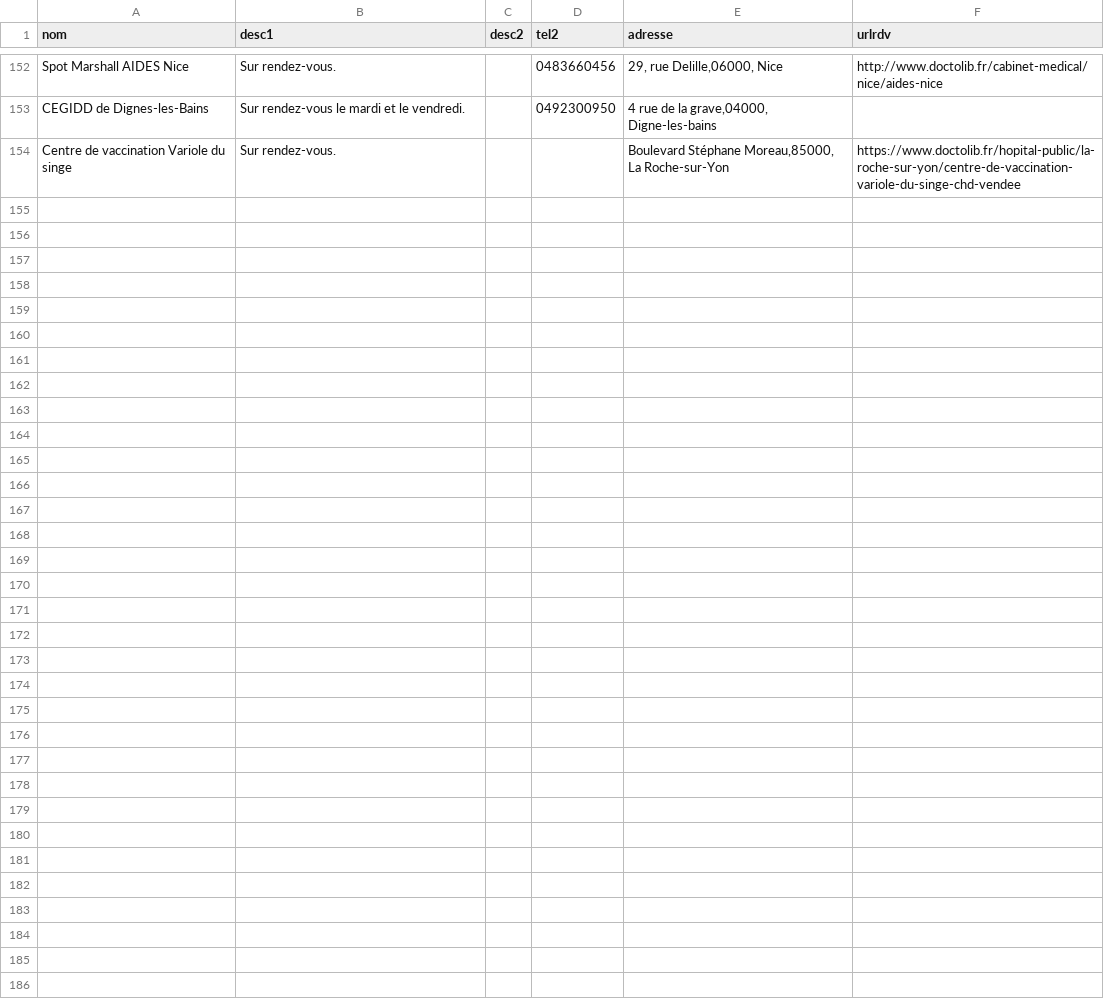
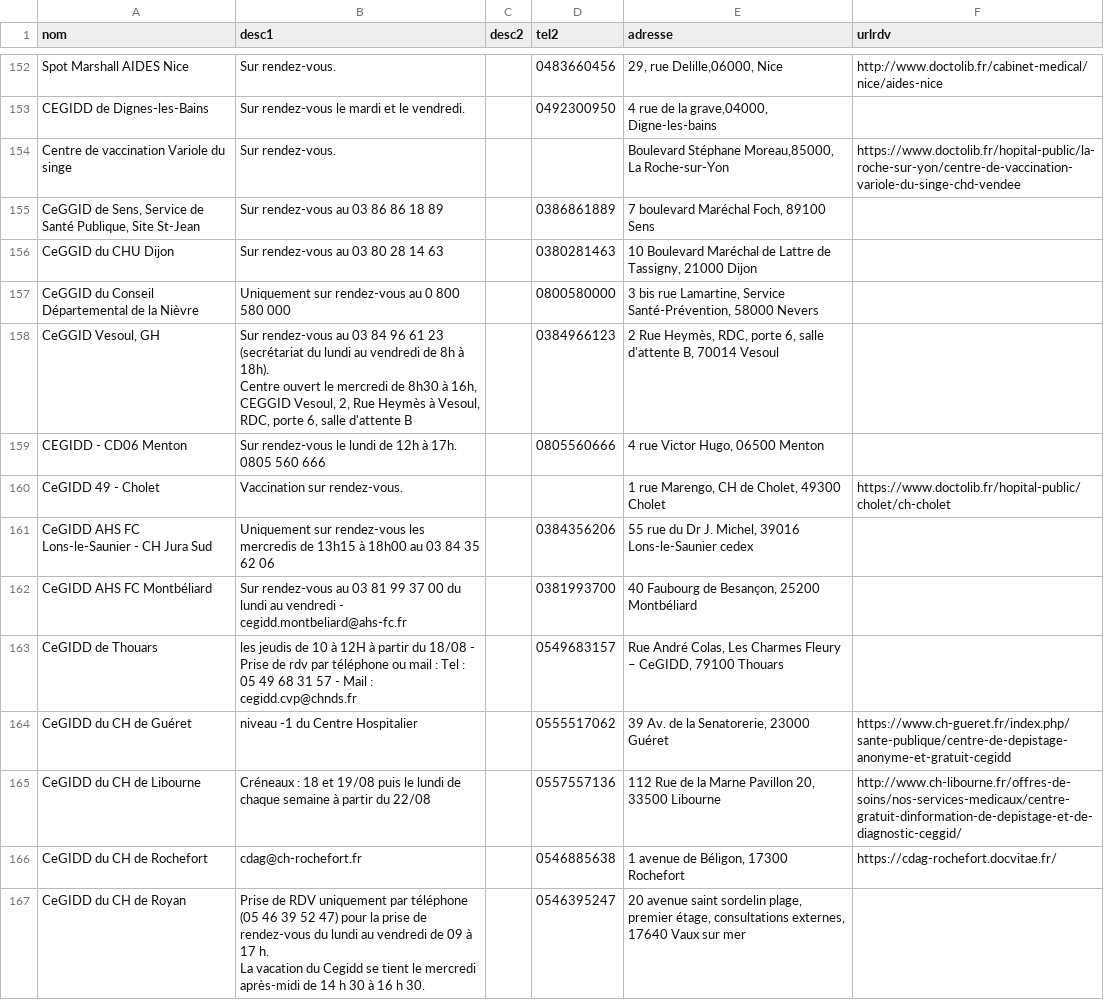
Before and after one commit to souryvath/deconfinement_data, a CSV file: datas.xlsx - Datas (2).csv, drawn as a sheet; only a part is shown, gaps mark what is left out; the diff covers the shown part only.

Commit message:
Update datas.xlsx - Datas (2).csv

```diff
--- a/datas.xlsx - Datas (2).csv
+++ b/datas.xlsx - Datas (2).csv
@@ -168 +168,19 @@ CEGIDD de Dignes-les-Bains,Sur rendez-vous le mardi et le vendredi.,,0492300950,
 Centre de vaccination Variole du singe,Sur rendez-vous.,,,"Boulevard Stéphane Moreau,85000, La Roche-sur-Yon",https://www.doctolib.fr/hopital-public/la-roche-sur-yon/centre-de-vaccination-variole-du-singe-chd-vendee
+"CeGGID de Sens, Service de Santé Publique, Site St-Jean",Sur rendez-vous au 03 86 86 18 89,,0386861889,"7 boulevard Maréchal Foch, 89100 Sens",
+CeGGID du CHU Dijon,Sur rendez-vous au 03 80 28 14 63,,0380281463,"10 Boulevard Maréchal de Lattre de Tassigny, 21000 Dijon",
+CeGGID du Conseil Départemental de la Nièvre,Uniquement sur rendez-vous au 0 800 580 000,,0800580000,"3 bis rue Lamartine, Service Santé-Prévention, 58000 Nevers",
+"CeGGID Vesoul, GH","Sur rendez-vous au 03 84 96 61 23 (secrétariat  du lundi au vendredi de 8h à 18h).
+Centre ouvert le mercredi de 8h30 à 16h,
+CEGGID Vesoul, 2, Rue Heymès à Vesoul, RDC, porte 6, salle d'attente B",,0384966123,"2 Rue Heymès, RDC, porte 6, salle d'attente B, 70014 Vesoul",
+CEGIDD - CD06 Menton,"Sur rendez-vous le lundi de 12h à 17h.
+0805 560 666",,0805560666,"4 rue Victor Hugo, 06500 Menton",
+CeGIDD 49 - Cholet,Vaccination sur rendez-vous.,,,"1 rue Marengo, CH de Cholet, 49300 Cholet",https://www.doctolib.fr/hopital-public/cholet/ch-cholet
+CeGIDD AHS FC Lons-le-Saunier - CH Jura Sud,Uniquement sur rendez-vous les mercredis de 13h15 à 18h00 au 03 84 35 62 06,,0384356206,"55 rue du Dr J. Michel, 39016 Lons-le-Saunier cedex",
+CeGIDD AHS FC Montbéliard,Sur rendez-vous au 03 81 99 37 00 du lundi au vendredi - cegidd.montbeliard@ahs-fc.fr,,0381993700,"40 Faubourg de Besançon, 25200 Montbéliard",
+CeGIDD de Thouars,les jeudis de 10 à 12H à partir du 18/08 - Prise de rdv par téléphone ou mail : Tel : 05 49 68 31 57 - Mail : cegidd.cvp@chnds.fr,,0549683157,"Rue André Colas, Les Charmes Fleury – CeGIDD, 79100 Thouars",
+CeGIDD du CH de Guéret,niveau -1 du Centre Hospitalier,,0555517062,"39 Av. de la Senatorerie, 23000 Guéret",https://www.ch-gueret.fr/index.php/sante-publique/centre-de-depistage-anonyme-et-gratuit-cegidd
+CeGIDD du CH de Libourne,Créneaux : 18 et 19/08 puis le lundi de chaque semaine à partir du 22/08,,0557557136,"112 Rue de la Marne Pavillon 20, 33500 Libourne",http://www.ch-libourne.fr/offres-de-soins/nos-services-medicaux/centre-gratuit-dinformation-de-depistage-et-de-diagnostic-ceggid/
+CeGIDD du CH de Rochefort,cdag@ch-rochefort.fr,,0546885638,"1 avenue de Béligon, 17300 Rochefort",https://cdag-rochefort.docvitae.fr/
+CeGIDD du CH de Royan,"Prise de RDV uniquement par téléphone (05 46 39 52 47) pour la prise de rendez-vous du lundi au vendredi de 09 à 17 h.
+
+La vacation du Cegidd se tient le mercredi après-midi de 14 h 30 à 16 h 30.",,0546395247,"20 avenue saint sordelin plage, premier étage, consultations externes, 17640 Vaux sur mer",
```
Also changed, not shown: 12 added rows elsewhere in this file.
